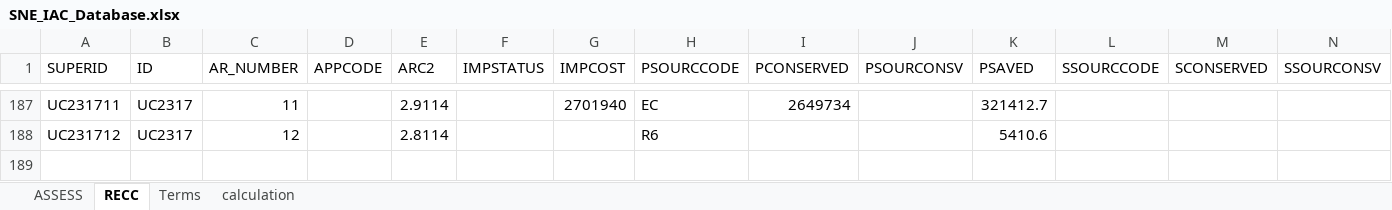
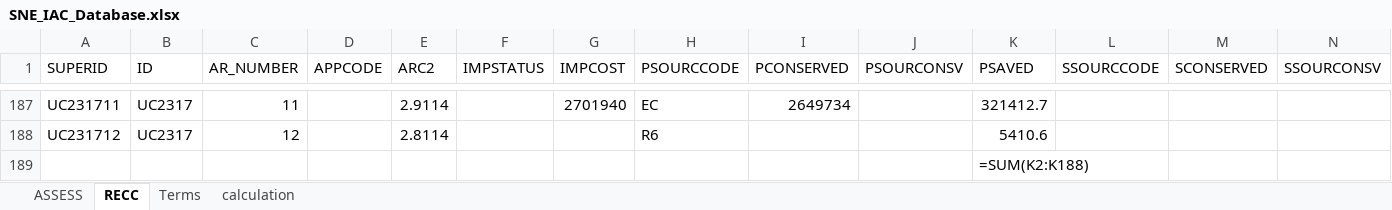
Before and after one commit to MaanitMalhan/IAC-Excel-Database, an Excel workbook: files/SNE_IAC_Database.xlsx, sheet RECC, drawn as a sheet; only a part is shown, gaps mark what is left out; values as stored, in another font and other column widths than the file's, no borders; formulas without a stored value are shown as written; rows hold the shown columns only; the diff names each change by its address in the sheet, - before the commit and + after, or states it on an @@ line.

```diff
--- a/files/SNE_IAC_Database.xlsx (sheet RECC)
+++ b/files/SNE_IAC_Database.xlsx (sheet RECC)
+row 189:  |  |  |  |  |  |  |  |  |  | =SUM(K2:K188)
```
Also changed, not shown: sheet calculation, 2 other files.
